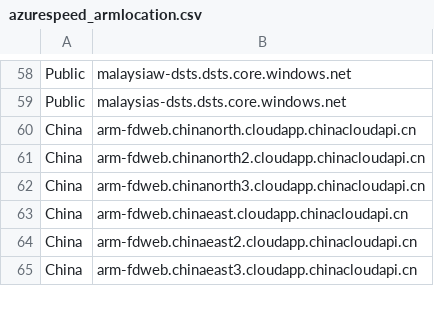
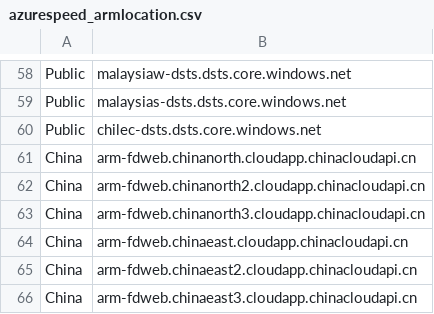
Before and after one commit to qliu95114/demystify, a CSV file: ps_azure/azurespeed_armlocation.csv, drawn as a sheet; only a part is shown, gaps mark what is left out; the diff names each change by its address in the sheet, - before the commit and + after, or states it on an @@ line.

Commit message:
add new DC chilec

```diff
--- a/ps_azure/azurespeed_armlocation.csv
+++ b/ps_azure/azurespeed_armlocation.csv
+row 60: Public | chilec-dsts.dsts.core.windows.net
```
